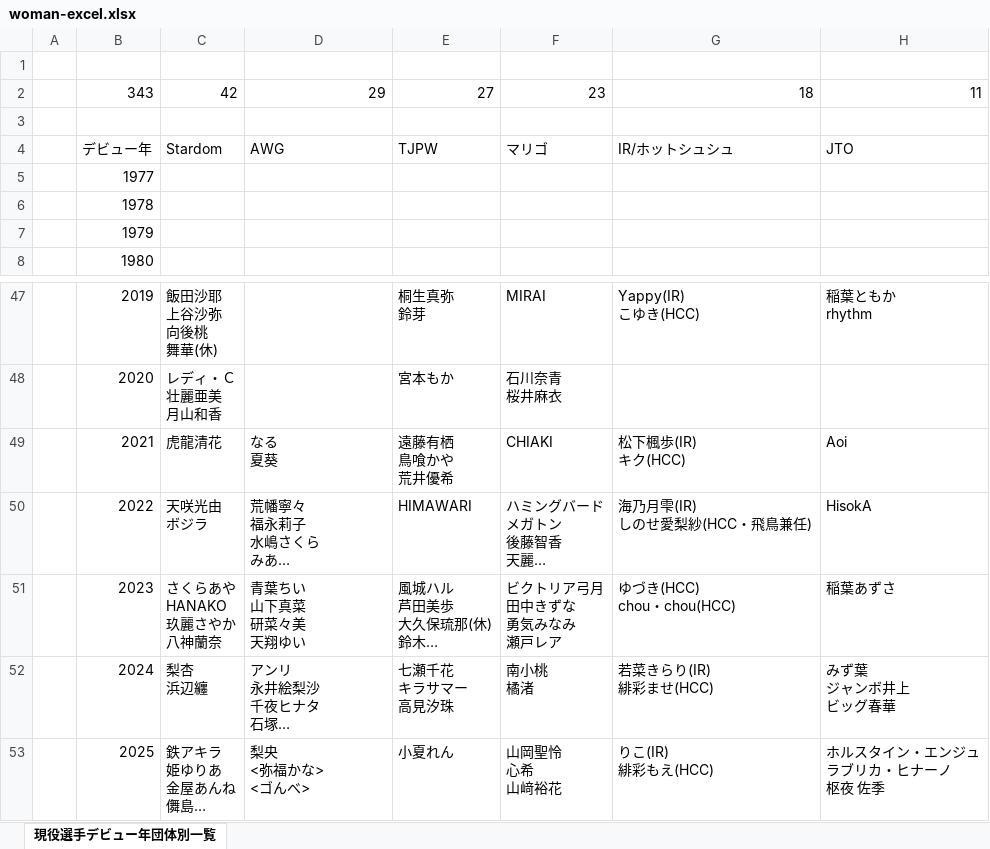
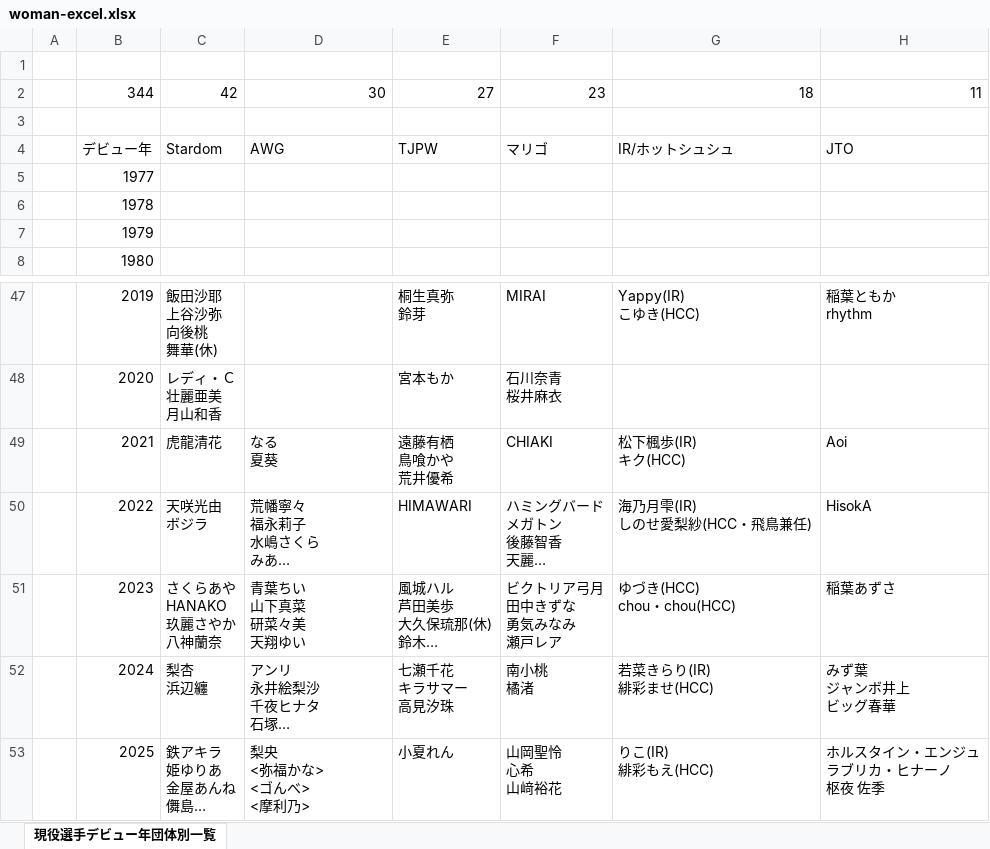
Before and after one commit to nakawankuma/joshi_wrestling_data, an Excel workbook: woman-excel.xlsx, sheet 現役選手デビュー年団体別一覧, drawn as a sheet; only a part is shown, gaps mark what is left out; long unchanged cells end in …; values as stored, in another font and other column widths than the file's, no borders; table styles not drawn; ↵ is a line break in a cell; the diff names each change by its address in the sheet, - before the commit and + after, or states it on an @@ line.

```diff
--- a/woman-excel.xlsx (sheet 現役選手デビュー年団体別一覧)
+++ b/woman-excel.xlsx (sheet 現役選手デビュー年団体別一覧)
-B2: 343
+B2: 344
-D2: 29
+D2: 30
-D53: 梨央 ↵ <弥福かな> ↵ <ゴんべ>
+D53: 梨央 ↵ <弥福かな> ↵ <ゴんべ> ↵ <摩利乃>
```
Also changed, not shown: 1 other file.
